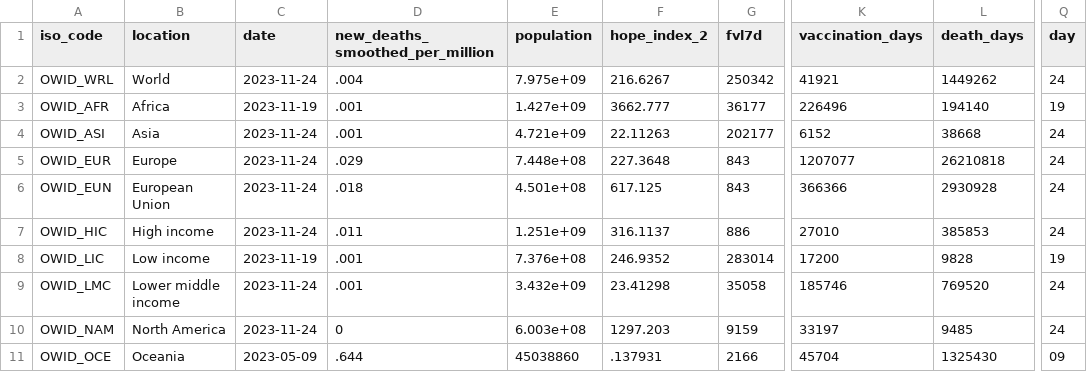
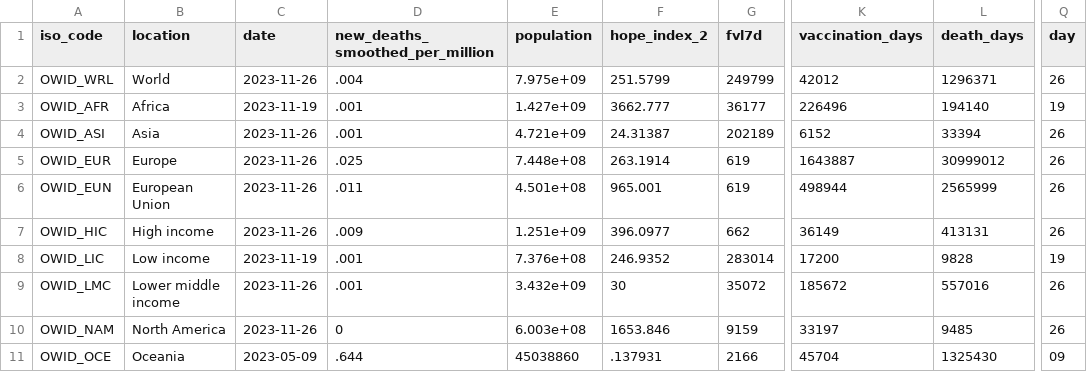
Before and after one commit to jonathanold/jonathanold.github.io, a CSV file: docs/otherdata/covid.csv, drawn as a sheet; only a part is shown, gaps mark what is left out; the diff covers the shown part only; the diff names each change by its address in the sheet, - before the commit and + after, or states it on an @@ line.

```diff
--- a/docs/otherdata/covid.csv
+++ b/docs/otherdata/covid.csv
-C2 (date): 2023-11-24
+C2 (date): 2023-11-26
-F2 (hope_index_2): 216.6267
+F2 (hope_index_2): 251.5799
-G2 (fvl7d): 250342
+G2 (fvl7d): 249799
-K2 (vaccination_days): 41921
+K2 (vaccination_days): 42012
-L2 (death_days): 1449262
+L2 (death_days): 1296371
-Q2 (day): 24
+Q2 (day): 26
-C4:C7 (date): 2023-11-24
+C4:C7 (date): 2023-11-26
-F4 (hope_index_2): 22.11263
+F4 (hope_index_2): 24.31387
-G4 (fvl7d): 202177
+G4 (fvl7d): 202189
-L4 (death_days): 38668
+L4 (death_days): 33394
-Q4:Q7 (day): 24
+Q4:Q7 (day): 26
-D5 (new_deaths_smoothed_per_million): .029
+D5 (new_deaths_smoothed_per_million): .025
-F5 (hope_index_2): 227.3648
+F5 (hope_index_2): 263.1914
-G5:G6 (fvl7d): 843
+G5:G6 (fvl7d): 619
-K5 (vaccination_days): 1207077
+K5 (vaccination_days): 1643887
-L5 (death_days): 26210818
+L5 (death_days): 30999012
-D6 (new_deaths_smoothed_per_million): .018
+D6 (new_deaths_smoothed_per_million): .011
-F6 (hope_index_2): 617.125
+F6 (hope_index_2): 965.001
-K6 (vaccination_days): 366366
+K6 (vaccination_days): 498944
-L6 (death_days): 2930928
+L6 (death_days): 2565999
-D7 (new_deaths_smoothed_per_million): .011
+D7 (new_deaths_smoothed_per_million): .009
-F7 (hope_index_2): 316.1137
+F7 (hope_index_2): 396.0977
-G7 (fvl7d): 886
+G7 (fvl7d): 662
-K7 (vaccination_days): 27010
+K7 (vaccination_days): 36149
-L7 (death_days): 385853
+L7 (death_days): 413131
-C9:C10 (date): 2023-11-24
+C9:C10 (date): 2023-11-26
-F9 (hope_index_2): 23.41298
+F9 (hope_index_2): 30
-G9 (fvl7d): 35058
+G9 (fvl7d): 35072
-K9 (vaccination_days): 185746
+K9 (vaccination_days): 185672
-L9 (death_days): 769520
+L9 (death_days): 557016
-Q9:Q10 (day): 24
+Q9:Q10 (day): 26
-F10 (hope_index_2): 1297.203
+F10 (hope_index_2): 1653.846
```
Also changed, not shown: 32 edited cells elsewhere in this file, static/otherdata/covid.csv.
